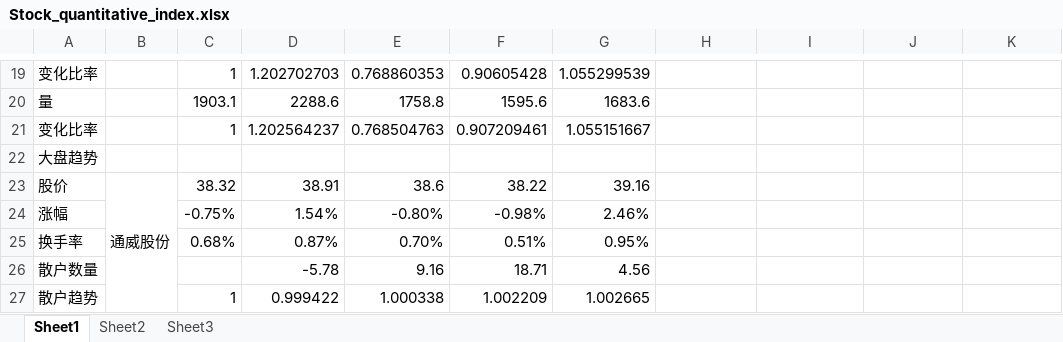
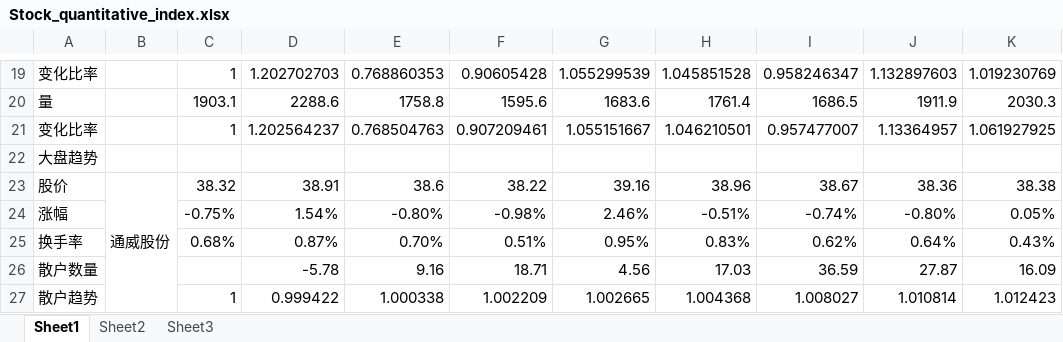
Before and after one commit to muyu/Share, an Excel workbook: Stock_quantitative_index.xlsx, sheet Sheet1, drawn as a sheet; only a part is shown, gaps mark what is left out; values as stored, in another font and other column widths than the file's, no cell formats; the diff covers the shown part only; the diff names each change by its address in the sheet, - before the commit and + after, or states it on an @@ line.

```diff
--- a/Stock_quantitative_index.xlsx (sheet Sheet1)
+++ b/Stock_quantitative_index.xlsx (sheet Sheet1)
-H19: (empty)
+H19: 1.045851528
-I19: (empty)
+I19: 0.958246347
-J19: (empty)
+J19: 1.132897603
-K19: (empty)
+K19: 1.019230769
-H20: (empty)
+H20: 1761.4
-I20: (empty)
+I20: 1686.5
-J20: (empty)
+J20: 1911.9
-K20: (empty)
+K20: 2030.3
-H21: (empty)
+H21: 1.046210501
-I21: (empty)
+I21: 0.957477007
-J21: (empty)
+J21: 1.13364957
-K21: (empty)
+K21: 1.061927925
-H23: (empty)
+H23: 38.96
-I23: (empty)
+I23: 38.67
-J23: (empty)
+J23: 38.36
-K23: (empty)
+K23: 38.38
-H24: (empty)
+H24: -0.51%
-I24: (empty)
+I24: -0.74%
-J24: (empty)
+J24: -0.80%
-K24: (empty)
+K24: 0.05%
-H25: (empty)
+H25: 0.83%
-I25: (empty)
+I25: 0.62%
-J25: (empty)
+J25: 0.64%
-K25: (empty)
+K25: 0.43%
-H26: (empty)
+H26: 17.03
-I26: (empty)
+I26: 36.59
-J26: (empty)
+J26: 27.87
-K26: (empty)
+K26: 16.09
-H27: (empty)
+H27: 1.004368
-I27: (empty)
+I27: 1.008027
-J27: (empty)
+J27: 1.010814
-K27: (empty)
+K27: 1.012423
```
Also changed, not shown: other rows of this sheet, cell formats.
